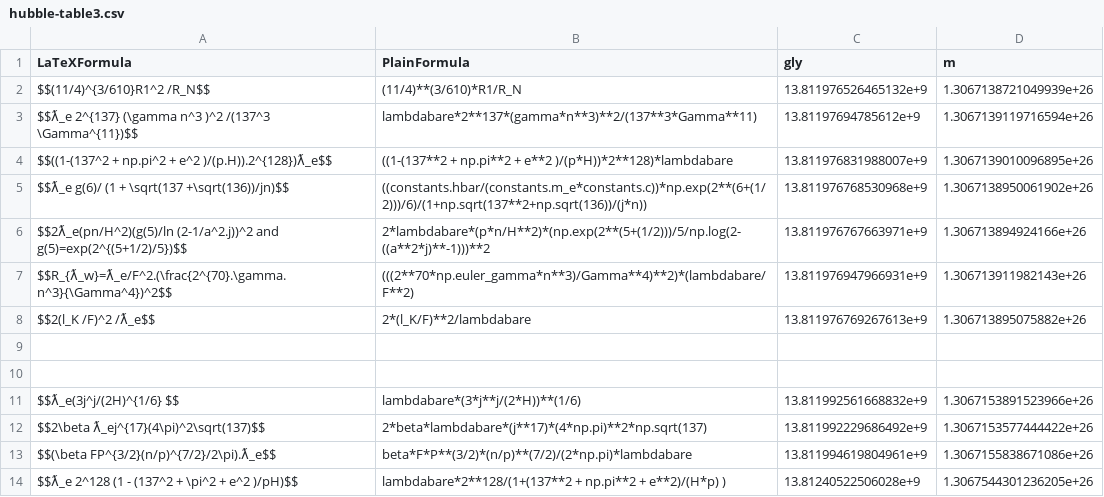
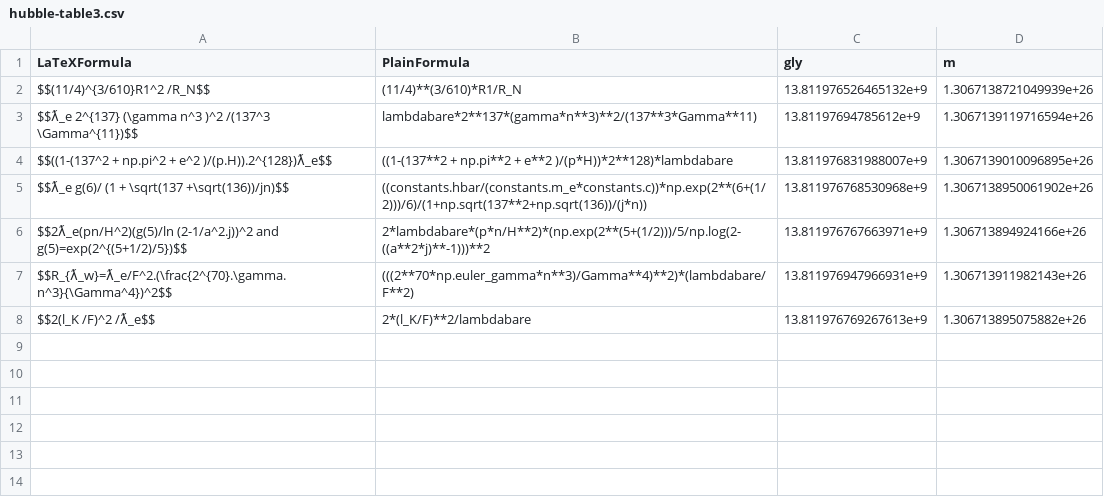
Before and after one commit to LaGuer/hubble-table, a CSV file: hubble-table3.csv, drawn as a sheet.

Commit message:
Update hubble-table3.csv

```diff
--- a/hubble-table3.csv
+++ b/hubble-table3.csv
@@ -8,7 +8 @@ $$R_{ƛ_w}=ƛ_e/F^2.(\frac{2^{70}.\gamma.n^3}{\Gamma^4})^2$$, (((2**70*np.euler_
 $$2(l_K /F)^2 /ƛ_e$$, 2*(l_K/F)**2/lambdabare, 13.811976769267613e+9, 1.306713895075882e+26
-
-
-$$ƛ_e(3j^j/(2H)^{1/6} $$, lambdabare*(3*j**j/(2*H))**(1/6), 13.811992561668832e+9, 1.3067153891523966e+26
-$$2\beta ƛ_ej^{17}(4\pi)^2\sqrt(137)$$, 2*beta*lambdabare*(j**17)*(4*np.pi)**2*np.sqrt(137),  13.811992229686492e+9, 1.3067153577444422e+26
-$$(\beta FP^{3/2}(n/p)^{7/2}/2\pi).ƛ_e$$, beta*F*P**(3/2)*(n/p)**(7/2)/(2*np.pi)*lambdabare, 13.811994619804961e+9, 1.3067155838671086e+26
-$$ƛ_e 2^128 (1 - (137^2 + \pi^2 + e^2 )/pH)$$, lambdabare*2**128/(1+(137**2 + np.pi**2 + e**2)/(H*p) ), 13.81240522506028e+9, 1.3067544301236205e+26
```
